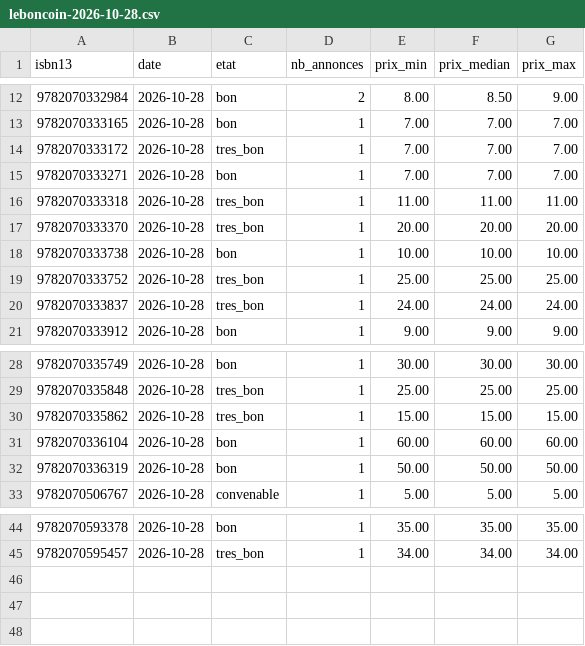
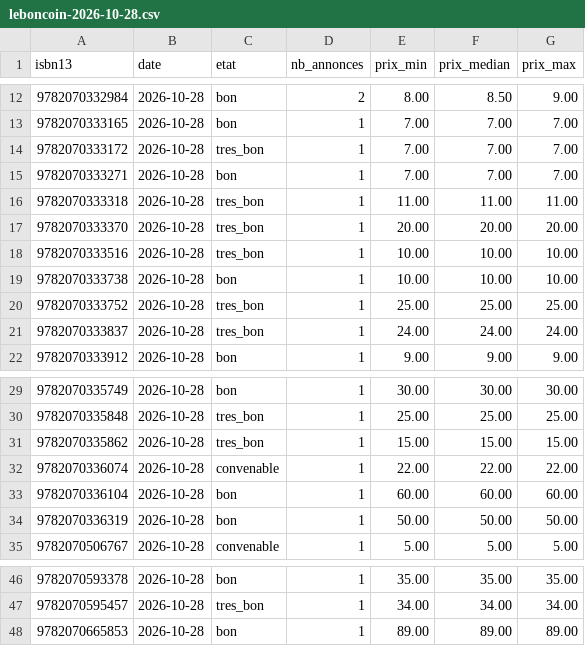
Before and after one commit to loliba92/LDVELH, a CSV file: data/raw/occasion/leboncoin-2026-10-28.csv, drawn as a sheet; only a part is shown, gaps mark what is left out; the diff names each change by its address in the sheet, - before the commit and + after, or states it on an @@ line.

```diff
--- a/data/raw/occasion/leboncoin-2026-10-28.csv
+++ b/data/raw/occasion/leboncoin-2026-10-28.csv
+row 18: 9782070333516 | 2026-10-28 | tres_bon | 1 | 10.00 | 10.00 | 10.00
+row 32: 9782070336074 | 2026-10-28 | convenable | 1 | 22.00 | 22.00 | 22.00
+row 48: 9782070665853 | 2026-10-28 | bon | 1 | 89.00 | 89.00 | 89.00
```
Also changed, not shown: data/raw/occasion/annonces-leboncoin-2026-10-28.csv, 10 other files.
